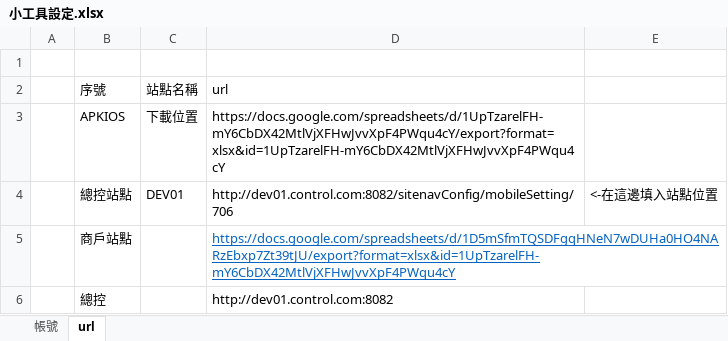
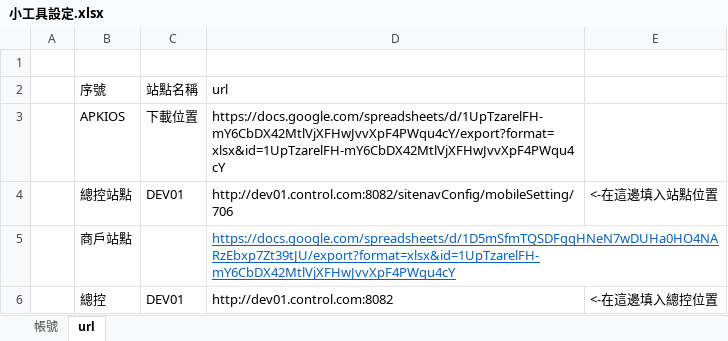
Before and after one commit to ytccoding/smallTool, an Excel workbook: 小工具設定.xlsx, sheet url, drawn as a sheet; values as stored, in another font and other column widths than the file's, no borders; the diff names each change by its address in the sheet, - before the commit and + after, or states it on an @@ line.

Commit message:
內容更新

```diff
--- a/小工具設定.xlsx (sheet url)
+++ b/小工具設定.xlsx (sheet url)
-C6 (站點名稱): (empty)
+C6 (站點名稱): DEV01
-E6: (empty)
+E6: <-在這邊填入總控位置
```
